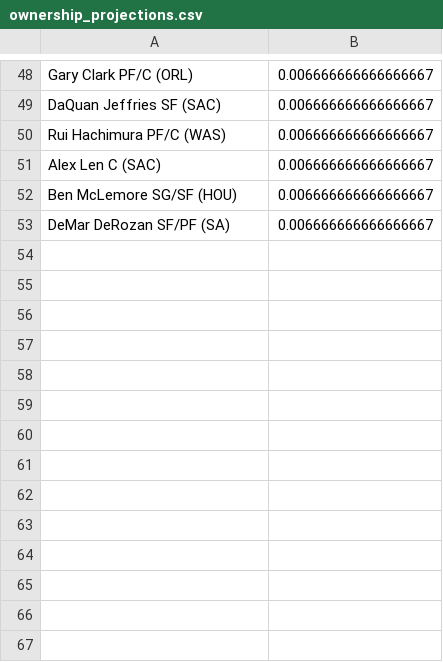
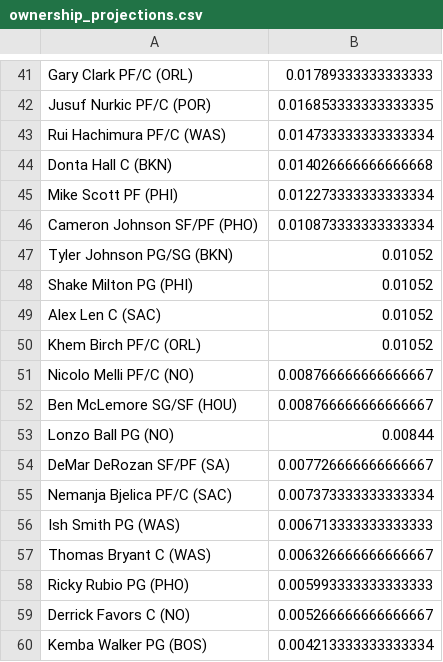
Before and after one commit to jmoore87jr/DFS_ownership_projections, a CSV file: ownership_projections.csv, drawn as a sheet; only a part is shown, gaps mark what is left out; removed rows and columns are numbered as before the commit, all else as after; the diff covers the shown part only; the diff names each change by its address in the sheet, - before the commit and + after, or states it on an @@ line.

```diff
--- a/ownership_projections.csv
+++ b/ownership_projections.csv
-B41: 0.006666666666666667
+B41: 0.01789333333333333
-row 49: DaQuan Jeffries SF (SAC) | 0.006666666666666667
+row 42: Jusuf Nurkic PF/C (POR) | 0.016853333333333335
-B43: 0.006666666666666667
+B43: 0.014733333333333334
+row 44: Donta Hall C (BKN) | 0.014026666666666668
+row 45: Mike Scott PF (PHI) | 0.012273333333333334
+row 46: Cameron Johnson SF/PF (PHO) | 0.010873333333333334
+row 47: Tyler Johnson PG/SG (BKN) | 0.01052
+row 48: Shake Milton PG (PHI) | 0.01052
-B49: 0.006666666666666667
+B49: 0.01052
+row 50: Khem Birch PF/C (ORL) | 0.01052
+row 51: Nicolo Melli PF/C (NO) | 0.008766666666666667
-B52: 0.006666666666666667
+B52: 0.008766666666666667
+row 53: Lonzo Ball PG (NO) | 0.00844
-B54: 0.006666666666666667
+B54: 0.007726666666666667
+row 55: Nemanja Bjelica PF/C (SAC) | 0.007373333333333334
+row 56: Ish Smith PG (WAS) | 0.006713333333333333
+row 57: Thomas Bryant C (WAS) | 0.006326666666666667
+row 58: Ricky Rubio PG (PHO) | 0.005993333333333333
+row 59: Derrick Favors C (NO) | 0.005266666666666667
+row 60: Kemba Walker PG (BOS) | 0.004213333333333334
```
Also changed, not shown: 34 added rows, 31 removed rows and 15 edited cells elsewhere in this file, 2 other files.
